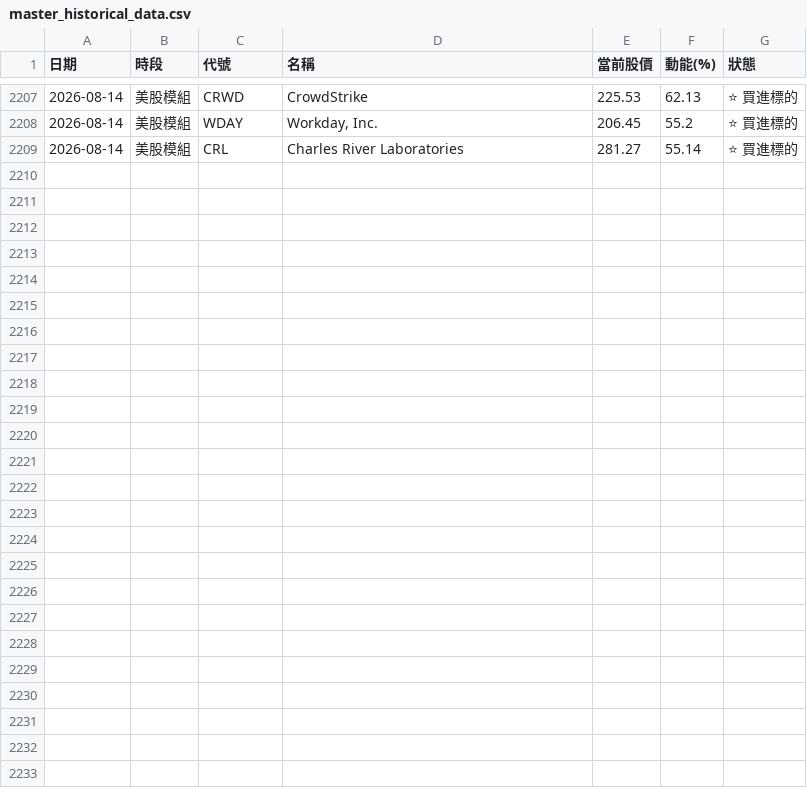
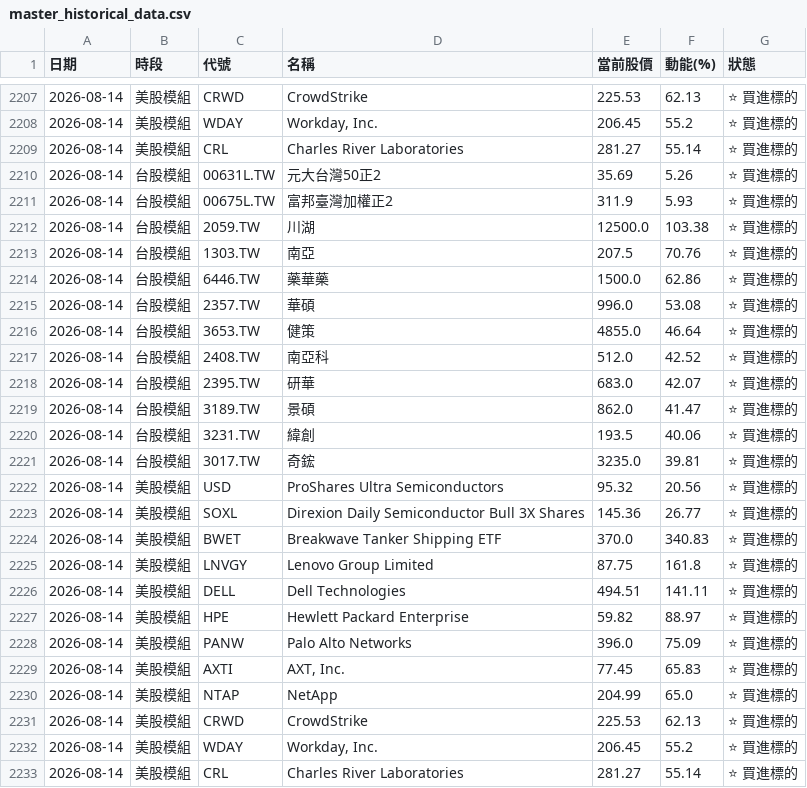
Before and after one commit to ainsliemile/TW_daily_stock, a CSV file: master_historical_data.csv, drawn as a sheet; only a part is shown, gaps mark what is left out; the diff names each change by its address in the sheet, - before the commit and + after, or states it on an @@ line.

```diff
--- a/master_historical_data.csv
+++ b/master_historical_data.csv
+row 2210: 2026-08-14 | 台股模組 | 00631L.TW | 元大台灣50正2 | 35.69 | 5.26 | ⭐ 買進標的
+row 2211: 2026-08-14 | 台股模組 | 00675L.TW | 富邦臺灣加權正2 | 311.9 | 5.93 | ⭐ 買進標的
+row 2212: 2026-08-14 | 台股模組 | 2059.TW | 川湖 | 12500.0 | 103.38 | ⭐ 買進標的
+row 2213: 2026-08-14 | 台股模組 | 1303.TW | 南亞 | 207.5 | 70.76 | ⭐ 買進標的
+row 2214: 2026-08-14 | 台股模組 | 6446.TW | 藥華藥 | 1500.0 | 62.86 | ⭐ 買進標的
+row 2215: 2026-08-14 | 台股模組 | 2357.TW | 華碩 | 996.0 | 53.08 | ⭐ 買進標的
+row 2216: 2026-08-14 | 台股模組 | 3653.TW | 健策 | 4855.0 | 46.64 | ⭐ 買進標的
+row 2217: 2026-08-14 | 台股模組 | 2408.TW | 南亞科 | 512.0 | 42.52 | ⭐ 買進標的
+row 2218: 2026-08-14 | 台股模組 | 2395.TW | 研華 | 683.0 | 42.07 | ⭐ 買進標的
+row 2219: 2026-08-14 | 台股模組 | 3189.TW | 景碩 | 862.0 | 41.47 | ⭐ 買進標的
+row 2220: 2026-08-14 | 台股模組 | 3231.TW | 緯創 | 193.5 | 40.06 | ⭐ 買進標的
+row 2221: 2026-08-14 | 台股模組 | 3017.TW | 奇鋐 | 3235.0 | 39.81 | ⭐ 買進標的
+row 2222: 2026-08-14 | 美股模組 | USD | ProShares Ultra Semiconductors | 95.32 | 20.56 | ⭐ 買進標的
+row 2223: 2026-08-14 | 美股模組 | SOXL | Direxion Daily Semiconductor Bull 3X Shares | 145.36 | 26.77 | ⭐ 買進標的
+row 2224: 2026-08-14 | 美股模組 | BWET | Breakwave Tanker Shipping ETF | 370.0 | 340.83 | ⭐ 買進標的
+row 2225: 2026-08-14 | 美股模組 | LNVGY | Lenovo Group Limited | 87.75 | 161.8 | ⭐ 買進標的
+row 2226: 2026-08-14 | 美股模組 | DELL | Dell Technologies | 494.51 | 141.11 | ⭐ 買進標的
+row 2227: 2026-08-14 | 美股模組 | HPE | Hewlett Packard Enterprise | 59.82 | 88.97 | ⭐ 買進標的
+row 2228: 2026-08-14 | 美股模組 | PANW | Palo Alto Networks | 396.0 | 75.09 | ⭐ 買進標的
+row 2229: 2026-08-14 | 美股模組 | AXTI | AXT, Inc. | 77.45 | 65.83 | ⭐ 買進標的
+row 2230: 2026-08-14 | 美股模組 | NTAP | NetApp | 204.99 | 65.0 | ⭐ 買進標的
+row 2231: 2026-08-14 | 美股模組 | CRWD | CrowdStrike | 225.53 | 62.13 | ⭐ 買進標的
+row 2232: 2026-08-14 | 美股模組 | WDAY | Workday, Inc. | 206.45 | 55.2 | ⭐ 買進標的
+row 2233: 2026-08-14 | 美股模組 | CRL | Charles River Laboratories | 281.27 | 55.14 | ⭐ 買進標的
```
Also changed, not shown: 2 other files.
